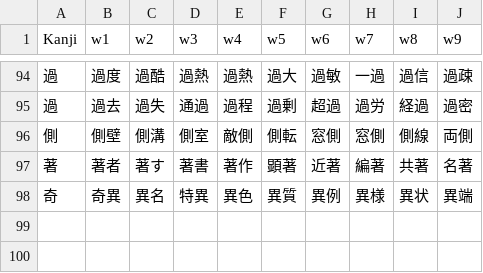
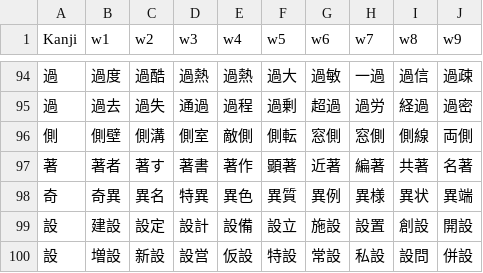
Before and after one commit to rexesian/nihongo, a CSV file: docs/rdata/Sheet 100-KNJWB.csv, drawn as a sheet; only a part is shown, gaps mark what is left out.

```diff
--- a/docs/rdata/Sheet 100-KNJWB.csv
+++ b/docs/rdata/Sheet 100-KNJWB.csv
@@ -98 +98,3 @@ Kanji,w1,w2,w3,w4,w5,w6,w7,w8,w9
 奇,奇異,異名,特異,異色,異質,異例,異様,異状,異端
+設,建設,設定,設計,設備,設立,施設,設置,創設,開設
+設,増設,新設,設営,仮設,特設,常設,私設,設問,併設
```
Also changed, not shown: docs/rdata/Sheet 115-WBKNJ3.csv, docs/rdata/Sheet 128-VBPRHS.csv, 8 other files.
